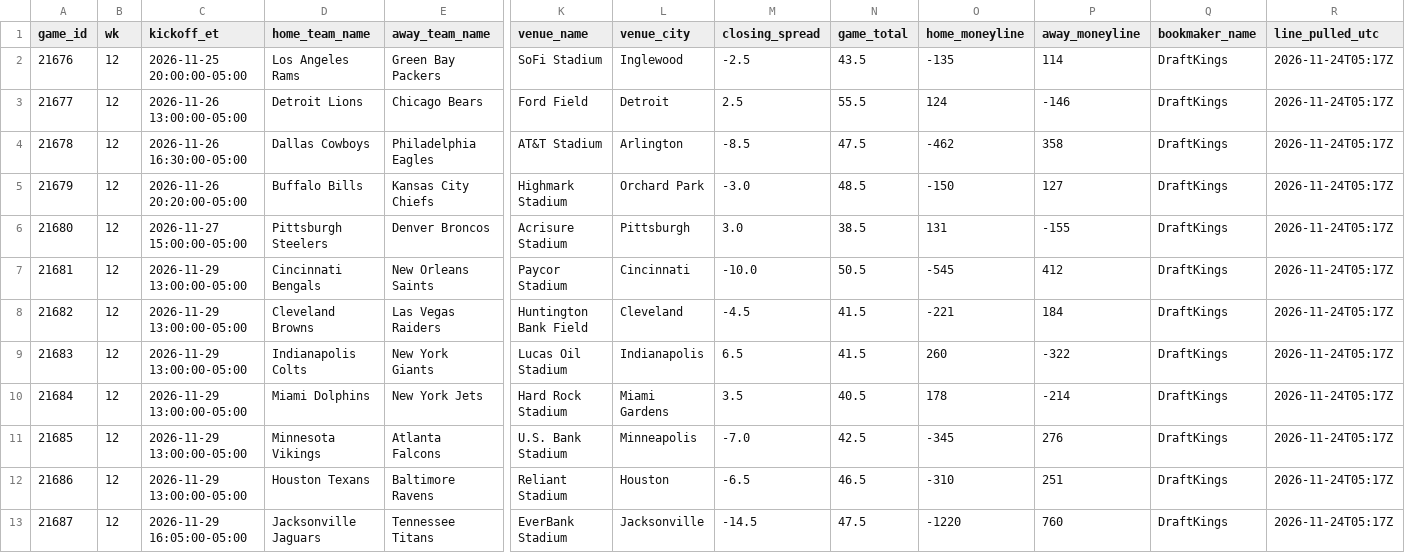
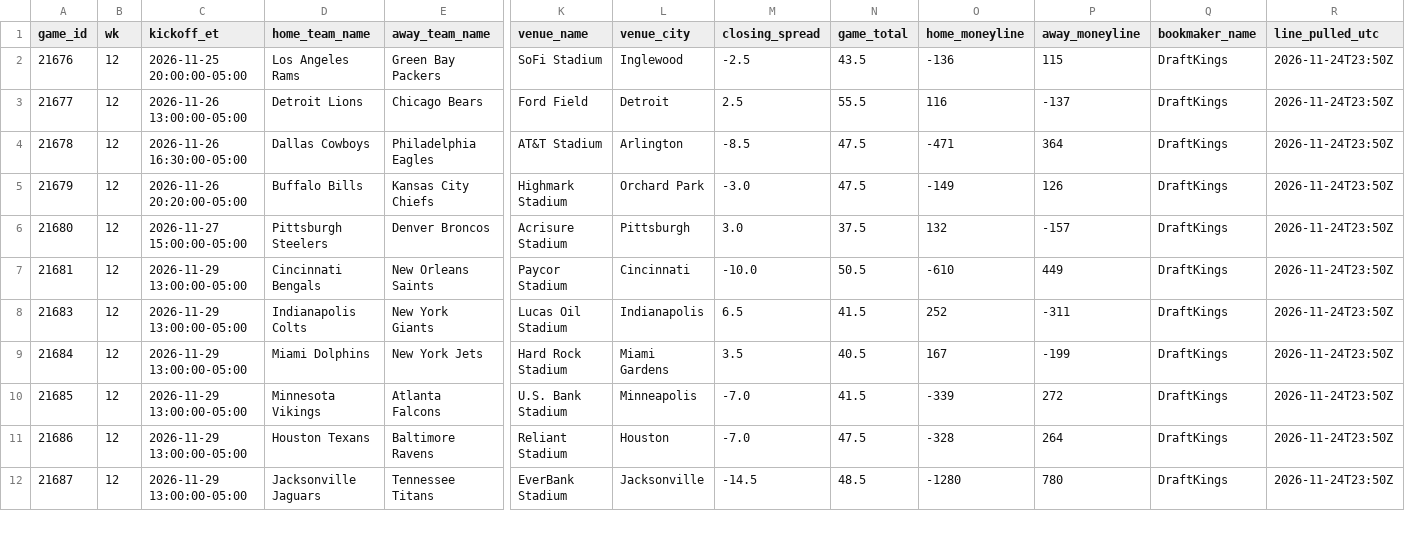
Before and after one commit to jameskroeker/nfl-betting-data-pipeline, a CSV file: data/weekly/2026_W12.csv, drawn as a sheet; only a part is shown, gaps mark what is left out; removed rows and columns are numbered as before the commit, all else as after; rows hold the shown columns only; the diff covers the shown part only; the diff names each change by its address in the sheet, - before the commit and + after, or states it on an @@ line.

```diff
--- a/data/weekly/2026_W12.csv
+++ b/data/weekly/2026_W12.csv
-O2 (home_moneyline): -135
+O2 (home_moneyline): -136
-P2 (away_moneyline): 114
+P2 (away_moneyline): 115
-R2:R7 (line_pulled_utc): 2026-11-24T05:17Z
+R2:R7 (line_pulled_utc): 2026-11-24T23:50Z
-O3 (home_moneyline): 124
+O3 (home_moneyline): 116
-P3 (away_moneyline): -146
+P3 (away_moneyline): -137
-O4 (home_moneyline): -462
+O4 (home_moneyline): -471
-P4 (away_moneyline): 358
+P4 (away_moneyline): 364
-N5 (game_total): 48.5
+N5 (game_total): 47.5
-O5 (home_moneyline): -150
+O5 (home_moneyline): -149
-P5 (away_moneyline): 127
+P5 (away_moneyline): 126
-N6 (game_total): 38.5
+N6 (game_total): 37.5
-O6 (home_moneyline): 131
+O6 (home_moneyline): 132
-P6 (away_moneyline): -155
+P6 (away_moneyline): -157
-O7 (home_moneyline): -545
+O7 (home_moneyline): -610
-P7 (away_moneyline): 412
+P7 (away_moneyline): 449
-row 8: 21682 | 12 | 2026-11-29 13:00:00-05:00 | Cleveland Browns | Las Vegas Raiders | Huntington Bank Field | Cleveland | -4.5 | 41.5 | -221 | 184 | DraftKings | 2026-11-24T05:17Z
-O8 (home_moneyline): 260
+O8 (home_moneyline): 252
-P8 (away_moneyline): -322
+P8 (away_moneyline): -311
-R8:R12 (line_pulled_utc): 2026-11-24T05:17Z
+R8:R12 (line_pulled_utc): 2026-11-24T23:50Z
-O9 (home_moneyline): 178
+O9 (home_moneyline): 167
-P9 (away_moneyline): -214
+P9 (away_moneyline): -199
-N10 (game_total): 42.5
+N10 (game_total): 41.5
-O10 (home_moneyline): -345
+O10 (home_moneyline): -339
-P10 (away_moneyline): 276
+P10 (away_moneyline): 272
-M11 (closing_spread): -6.5
+M11 (closing_spread): -7.0
-N11 (game_total): 46.5
+N11 (game_total): 47.5
-O11 (home_moneyline): -310
+O11 (home_moneyline): -328
-P11 (away_moneyline): 251
+P11 (away_moneyline): 264
-C12 (kickoff_et): 2026-11-29 16:05:00-05:00
+C12 (kickoff_et): 2026-11-29 13:00:00-05:00
-N12 (game_total): 47.5
+N12 (game_total): 48.5
-O12 (home_moneyline): -1220
+O12 (home_moneyline): -1280
-P12 (away_moneyline): 760
+P12 (away_moneyline): 780
```
Also changed, not shown: 2 added rows, 1 removed row and 13 edited cells elsewhere in this file, data/lines_history/2026_W12.csv.
